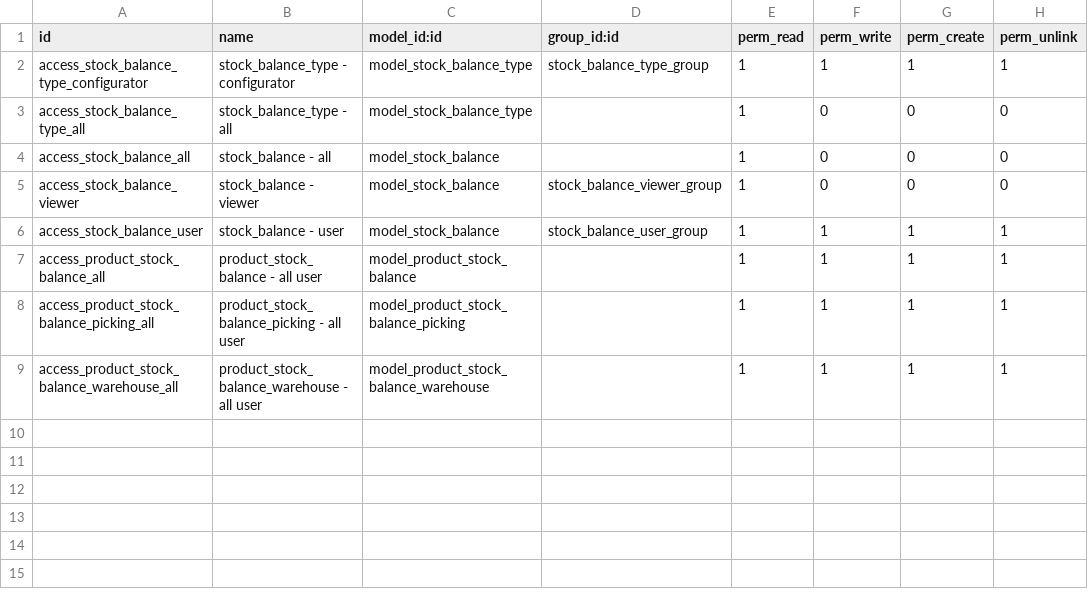
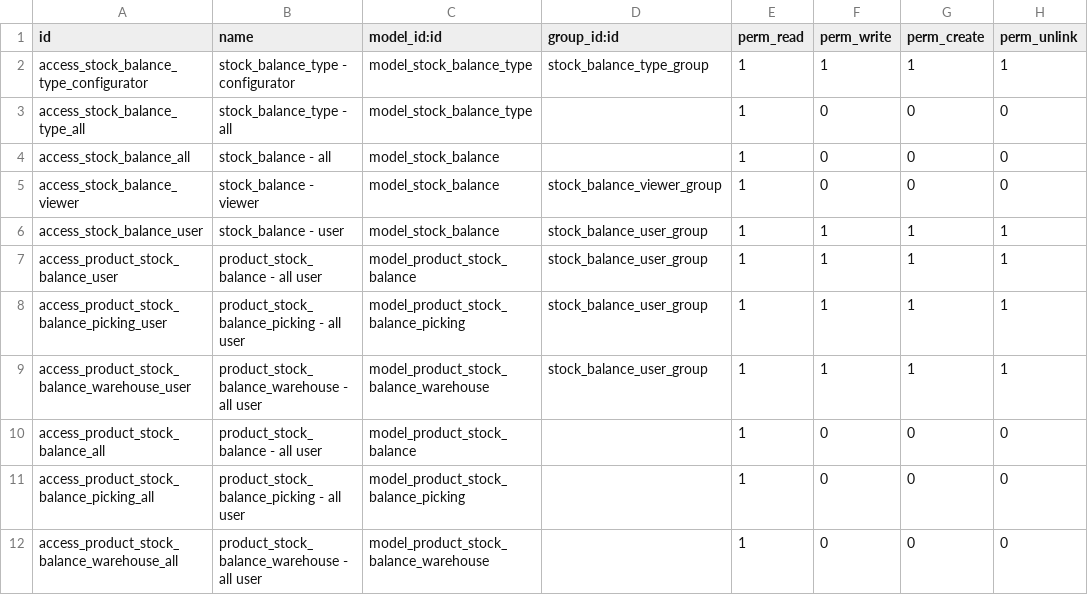
Before and after one commit to open-synergy/ssi-stock-balance, a CSV file: ssi_stock_balance/security/ir.model.access.csv, drawn as a sheet.

Commit message:
[UPD] ssi_stock_balance
* Menambahkan menu Product Stock Balance report

```diff
--- a/ssi_stock_balance/security/ir.model.access.csv
+++ b/ssi_stock_balance/security/ir.model.access.csv
@@ -6,4 +6,7 @@ access_stock_balance_viewer,stock_balance - viewer,model_stock_balance,stock_bal
 access_stock_balance_user,stock_balance - user,model_stock_balance,stock_balance_user_group,1,1,1,1
-access_product_stock_balance_all,product_stock_balance - all user,model_product_stock_balance,,1,1,1,1
-access_product_stock_balance_picking_all,product_stock_balance_picking - all user,model_product_stock_balance_picking,,1,1,1,1
-access_product_stock_balance_warehouse_all,product_stock_balance_warehouse - all user,model_product_stock_balance_warehouse,,1,1,1,1
+access_product_stock_balance_user,product_stock_balance - all user,model_product_stock_balance,stock_balance_user_group,1,1,1,1
+access_product_stock_balance_picking_user,product_stock_balance_picking - all user,model_product_stock_balance_picking,stock_balance_user_group,1,1,1,1
+access_product_stock_balance_warehouse_user,product_stock_balance_warehouse - all user,model_product_stock_balance_warehouse,stock_balance_user_group,1,1,1,1
+access_product_stock_balance_all,product_stock_balance - all user,model_product_stock_balance,,1,0,0,0
+access_product_stock_balance_picking_all,product_stock_balance_picking - all user,model_product_stock_balance_picking,,1,0,0,0
+access_product_stock_balance_warehouse_all,product_stock_balance_warehouse - all user,model_product_stock_balance_warehouse,,1,0,0,0
```
Also changed, not shown: 4 other files.
